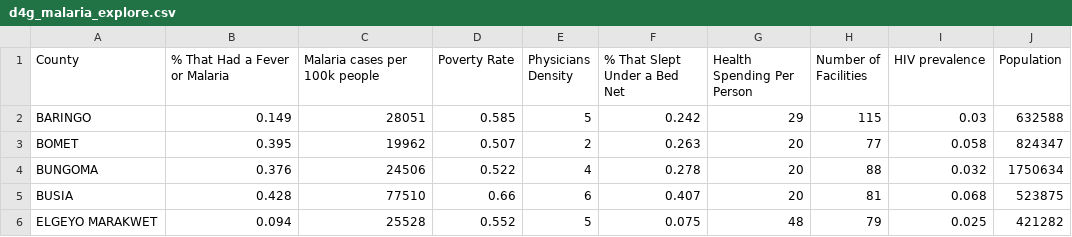
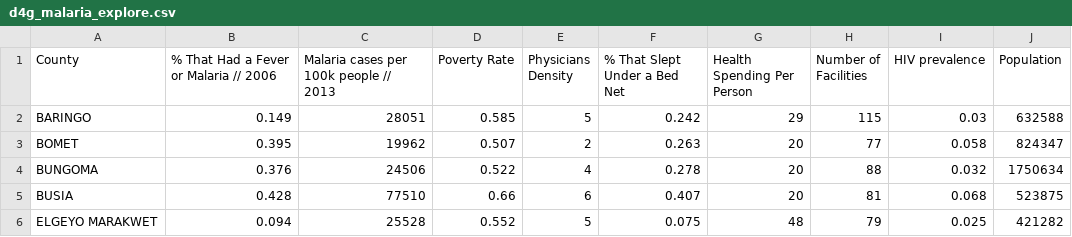
Before and after one commit to RealImpactAnalytics/d4g-hackathon-malaria-viz, a CSV file: data/d4g_malaria_explore.csv, drawn as a sheet; only a part is shown.

Commit message:
add year under axis label

```diff
--- a/data/d4g_malaria_explore.csv
+++ b/data/d4g_malaria_explore.csv
@@ -1,2 +1,2 @@
-County,% That Had a Fever or Malaria,Malaria cases per 100k people,Poverty Rate,Physicians Density,% That Slept Under a Bed Net,Health Spending Per Person,Number of Facilities,HIV prevalence,Population
+County,% That Had a Fever or Malaria // 2006,Malaria cases per 100k people // 2013,Poverty Rate,Physicians Density,% That Slept Under a Bed Net,Health Spending Per Person,Number of Facilities,HIV prevalence,Population
 BARINGO,0.149,28051,0.585,5,0.242,29,115,0.03,632588
```
Also changed, not shown: 1 other file.
